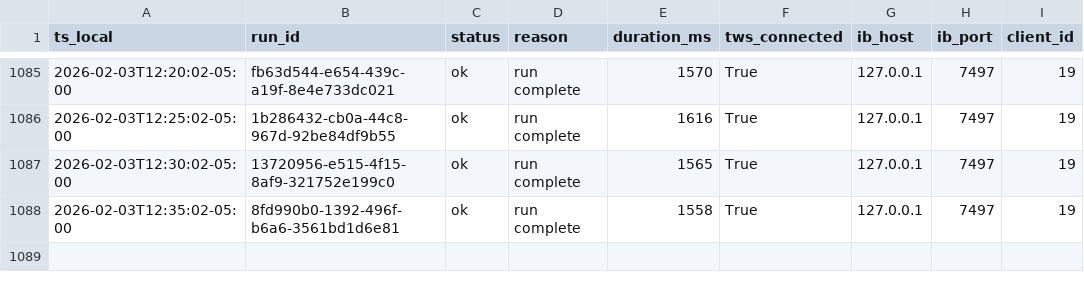
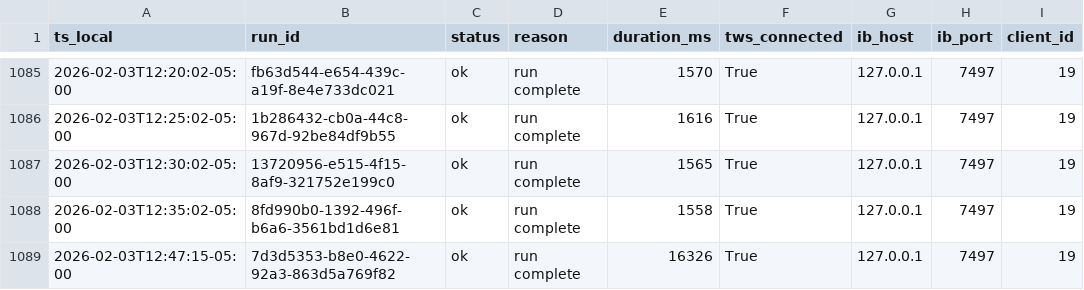
Before and after one commit to martinstabler-bit/IBKR_MeanReversion_Bot, a CSV file: analytics/logs/runs.csv, drawn as a sheet; only a part is shown, gaps mark what is left out.

```diff
--- a/analytics/logs/runs.csv
+++ b/analytics/logs/runs.csv
@@ -1088 +1088,2 @@ ts_local,run_id,status,reason,duration_ms,tws_connected,ib_host,ib_port,client_i
 2026-02-03T12:35:02-05:00,8fd990b0-1392-496f-b6a6-3561bd1d6e81,ok,run complete,1558,True,127.0.0.1,7497,19
+2026-02-03T12:47:15-05:00,7d3d5353-b8e0-4622-92a3-863d5a769f82,ok,run complete,16326,True,127.0.0.1,7497,19
```
Also changed, not shown: analytics/logs/account.csv.
